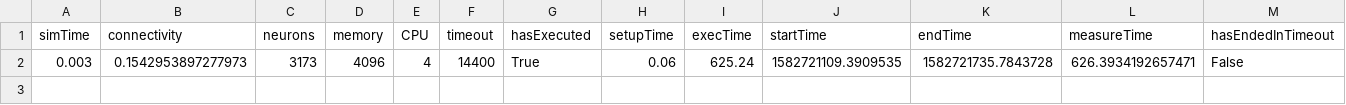
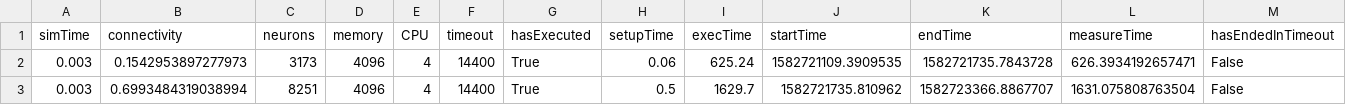
Before and after one commit to jlfbetting/infoliLauncher, a CSV file: myResults.csv, drawn as a sheet; only a part is shown; rows hold the shown columns only; the diff names each change by its address in the sheet, - before the commit and + after, or states it on an @@ line.

```diff
--- a/myResults.csv
+++ b/myResults.csv
+row 3: 0.003 | 0.6993484319038994 | 8251 | 4096 | 4 | 14400 | True | 0.5 | 1629.7 | 1582721735.810962 | 1582723366.8867707 | 1631.075808763504 | False
```
Also changed, not shown: 3 other files.
